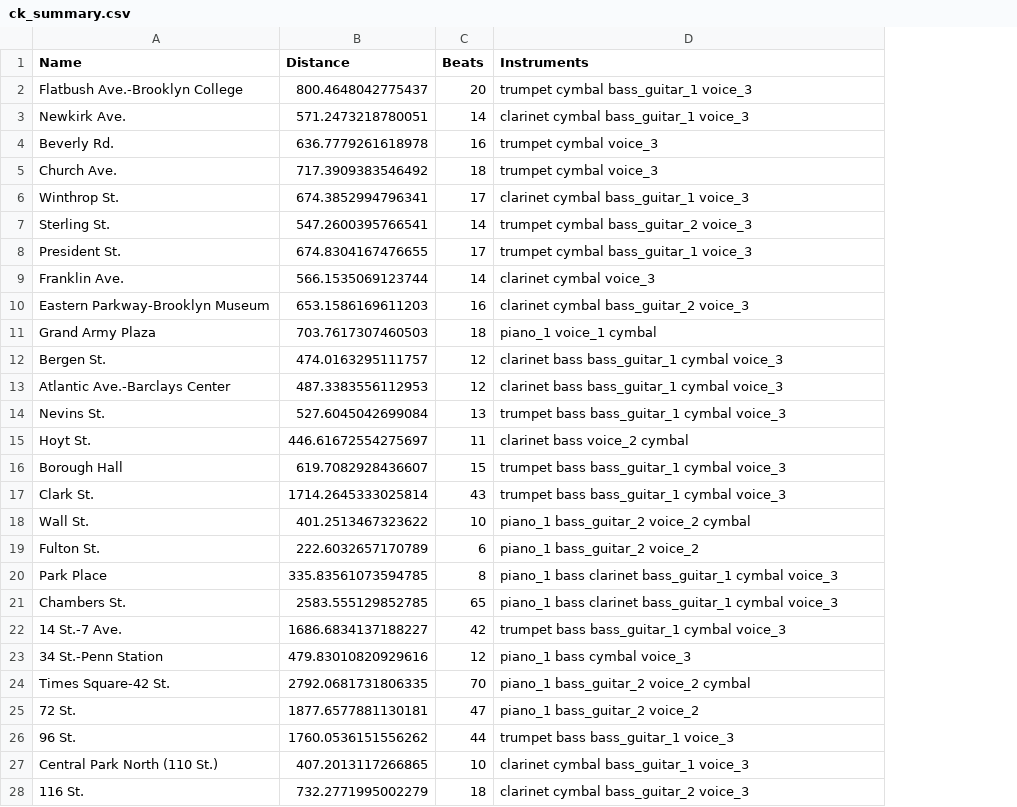
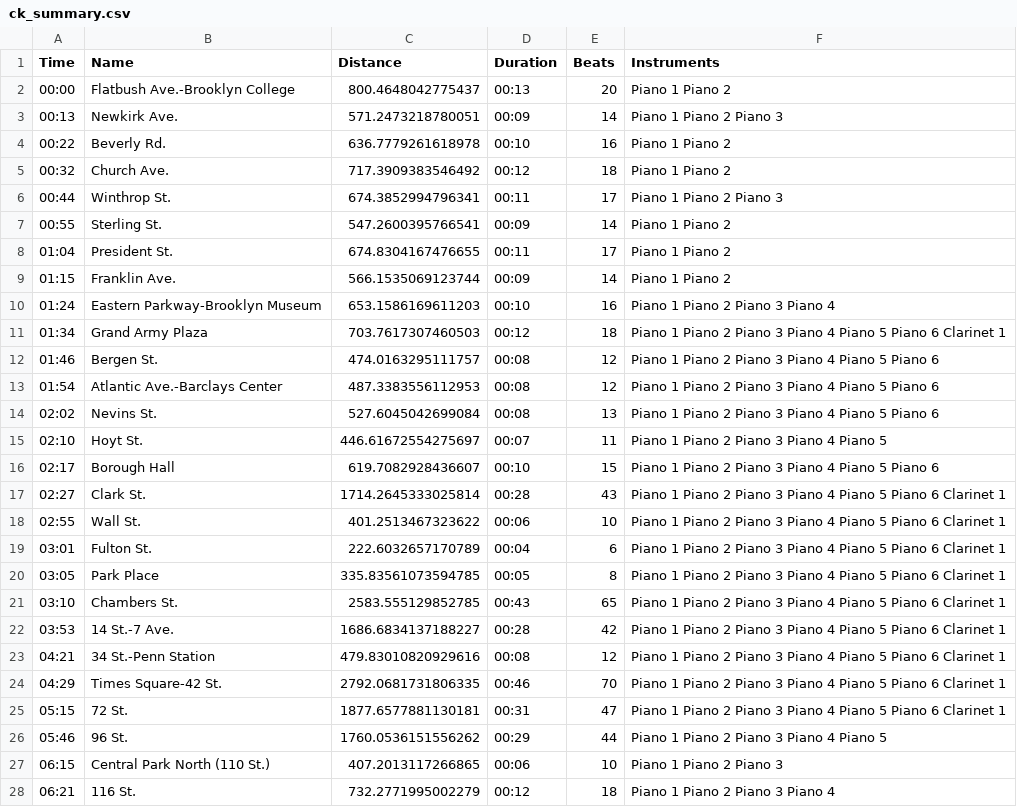
Before and after one commit to beefoo/music-lab-scripts, a CSV file: 01_subway/data/ck_summary.csv, drawn as a sheet; only a part is shown; addresses are those after the commit; the diff covers the shown part only; the diff names each change by its address in the sheet, - before the commit and + after, or states it on an @@ line.

```diff
--- a/01_subway/data/ck_summary.csv
+++ b/01_subway/data/ck_summary.csv
+column A (Time), rows 2-28: 00:00 | 00:13 | 00:22 | 00:32 | 00:44 | 00:55 | 01:04 | 01:15 | 01:24 | 01:34 | 01:46 | 01:54 | 02:02 | 02:10 | 02:17 | 02:27 | 02:55 | 03:01 | 03:05 | 03:10 | 03:53 | 04:21 | 04:29 | 05:15 | 05:46 | 06:15 | 06:21
+column D (Duration), rows 2-28: 00:13 | 00:09 | 00:10 | 00:12 | 00:11 | 00:09 | 00:11 | 00:09 | 00:10 | 00:12 | 00:08 | 00:08 | 00:08 | 00:07 | 00:10 | 00:28 | 00:06 | 00:04 | 00:05 | 00:43 | 00:28 | 00:08 | 00:46 | 00:31 | 00:29 | 00:06 | 00:12
-F2 (Instruments): trumpet cymbal bass_guitar_1 voice_3
+F2 (Instruments): Piano 1 Piano 2
-F3 (Instruments): clarinet cymbal bass_guitar_1 voice_3
+F3 (Instruments): Piano 1 Piano 2 Piano 3
-F4:F5 (Instruments): trumpet cymbal voice_3
+F4:F5 (Instruments): Piano 1 Piano 2
-F6 (Instruments): clarinet cymbal bass_guitar_1 voice_3
+F6 (Instruments): Piano 1 Piano 2 Piano 3
-F7 (Instruments): trumpet cymbal bass_guitar_2 voice_3
+F7 (Instruments): Piano 1 Piano 2
-F8 (Instruments): trumpet cymbal bass_guitar_1 voice_3
+F8 (Instruments): Piano 1 Piano 2
-F9 (Instruments): clarinet cymbal voice_3
+F9 (Instruments): Piano 1 Piano 2
-F10 (Instruments): clarinet cymbal bass_guitar_2 voice_3
+F10 (Instruments): Piano 1 Piano 2 Piano 3 Piano 4
-F11 (Instruments): piano_1 voice_1 cymbal
+F11 (Instruments): Piano 1 Piano 2 Piano 3 Piano 4 Piano 5 Piano 6 Clarinet 1
-F12:F13 (Instruments): clarinet bass bass_guitar_1 cymbal voice_3
+F12:F13 (Instruments): Piano 1 Piano 2 Piano 3 Piano 4 Piano 5 Piano 6
-F14 (Instruments): trumpet bass bass_guitar_1 cymbal voice_3
+F14 (Instruments): Piano 1 Piano 2 Piano 3 Piano 4 Piano 5 Piano 6
-F15 (Instruments): clarinet bass voice_2 cymbal
+F15 (Instruments): Piano 1 Piano 2 Piano 3 Piano 4 Piano 5
-F16 (Instruments): trumpet bass bass_guitar_1 cymbal voice_3
+F16 (Instruments): Piano 1 Piano 2 Piano 3 Piano 4 Piano 5 Piano 6
-F17 (Instruments): trumpet bass bass_guitar_1 cymbal voice_3
+F17 (Instruments): Piano 1 Piano 2 Piano 3 Piano 4 Piano 5 Piano 6 Clarinet 1
-F18 (Instruments): piano_1 bass_guitar_2 voice_2 cymbal
+F18 (Instruments): Piano 1 Piano 2 Piano 3 Piano 4 Piano 5 Piano 6 Clarinet 1
-F19 (Instruments): piano_1 bass_guitar_2 voice_2
+F19 (Instruments): Piano 1 Piano 2 Piano 3 Piano 4 Piano 5 Piano 6 Clarinet 1
-F20:F21 (Instruments): piano_1 bass clarinet bass_guitar_1 cymbal voice_3
+F20:F21 (Instruments): Piano 1 Piano 2 Piano 3 Piano 4 Piano 5 Piano 6 Clarinet 1
-F22 (Instruments): trumpet bass bass_guitar_1 cymbal voice_3
+F22 (Instruments): Piano 1 Piano 2 Piano 3 Piano 4 Piano 5 Piano 6 Clarinet 1
-F23 (Instruments): piano_1 bass cymbal voice_3
+F23 (Instruments): Piano 1 Piano 2 Piano 3 Piano 4 Piano 5 Piano 6 Clarinet 1
-F24 (Instruments): piano_1 bass_guitar_2 voice_2 cymbal
+F24 (Instruments): Piano 1 Piano 2 Piano 3 Piano 4 Piano 5 Piano 6 Clarinet 1
-F25 (Instruments): piano_1 bass_guitar_2 voice_2
+F25 (Instruments): Piano 1 Piano 2 Piano 3 Piano 4 Piano 5 Piano 6 Clarinet 1
-F26 (Instruments): trumpet bass bass_guitar_1 voice_3
+F26 (Instruments): Piano 1 Piano 2 Piano 3 Piano 4 Piano 5
-F27 (Instruments): clarinet cymbal bass_guitar_1 voice_3
+F27 (Instruments): Piano 1 Piano 2 Piano 3
-F28 (Instruments): clarinet cymbal bass_guitar_2 voice_3
+F28 (Instruments): Piano 1 Piano 2 Piano 3 Piano 4
```
Also changed, not shown: 22 edited cells elsewhere in this file, 01_subway/data/ck_instruments.csv, 01_subway/data/instruments.csv, 3 other files.
